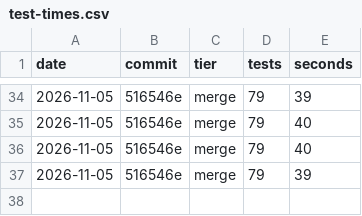
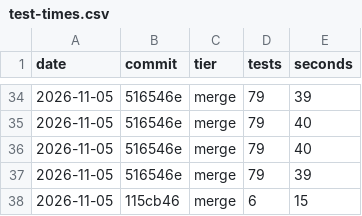
Before and after one commit to wizdes/MacDiskStats, a CSV file: docs/test-times.csv, drawn as a sheet; only a part is shown, gaps mark what is left out.

```diff
--- a/docs/test-times.csv
+++ b/docs/test-times.csv
@@ -37 +37,2 @@ date,commit,tier,tests,seconds
 2026-11-05,516546e,merge,79,39
+2026-11-05,115cb46,merge,6,15
```
Also changed, not shown: 8 other files.
